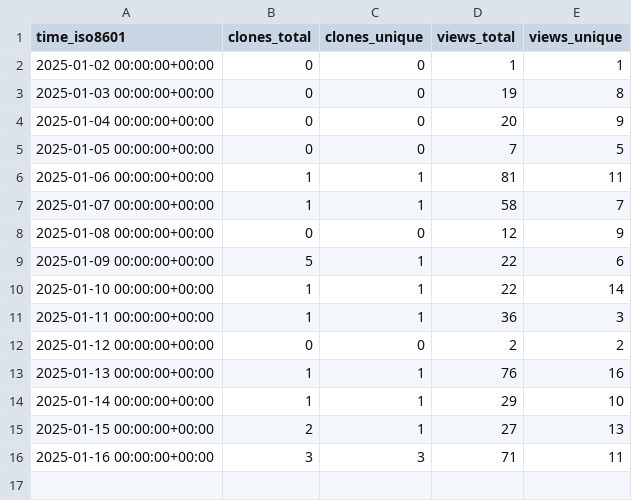
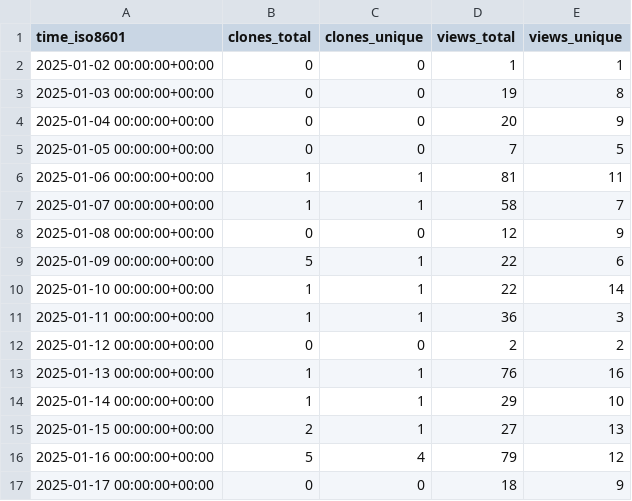
Before and after one commit to rpomponio/neuroHarmonize, a CSV file: rpomponio/neuroHarmonize/ghrs-data/views_clones_aggregate.csv, drawn as a sheet.

```diff
--- a/rpomponio/neuroHarmonize/ghrs-data/views_clones_aggregate.csv
+++ b/rpomponio/neuroHarmonize/ghrs-data/views_clones_aggregate.csv
@@ -15,2 +15,3 @@ time_iso8601,clones_total,clones_unique,views_total,views_unique
 2025-01-15 00:00:00+00:00,2,1,27,13
-2025-01-16 00:00:00+00:00,3,3,71,11
+2025-01-16 00:00:00+00:00,5,4,79,12
+2025-01-17 00:00:00+00:00,0,0,18,9
```
Also changed, not shown: 1 other file.
